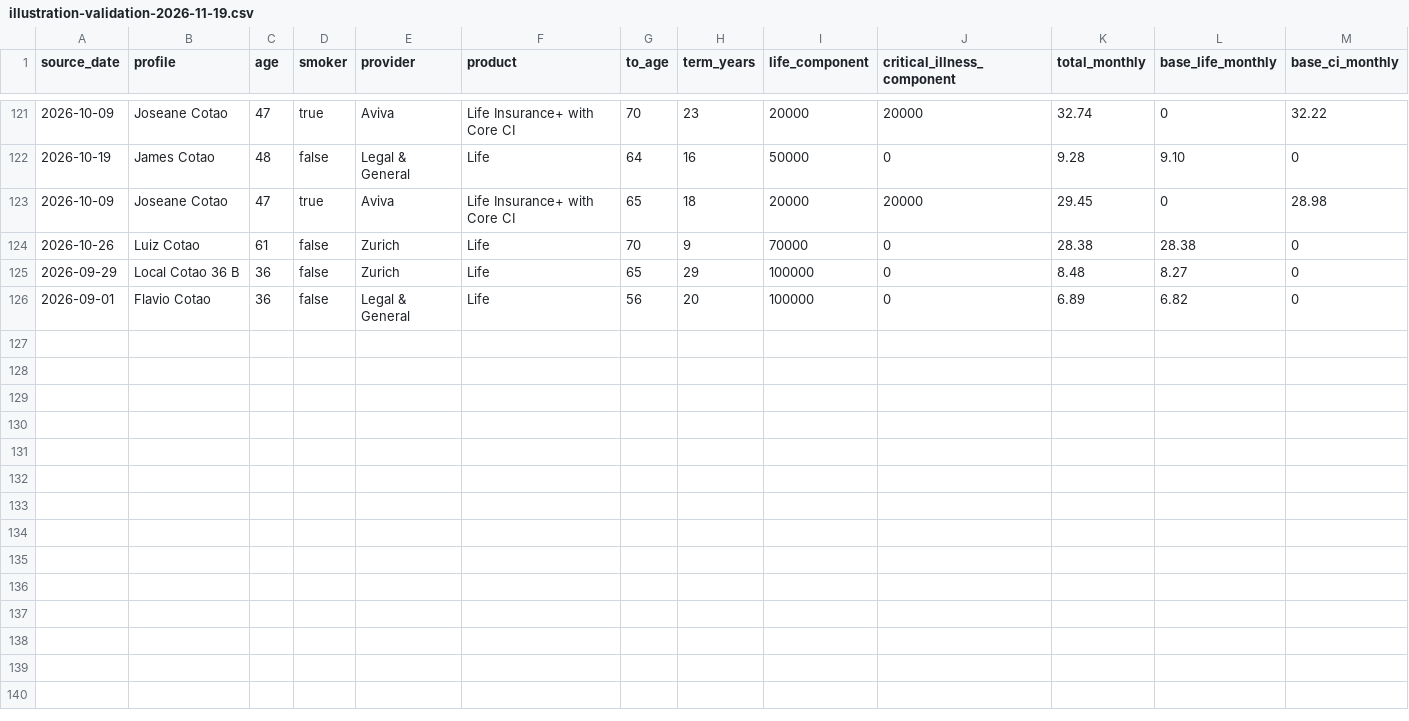
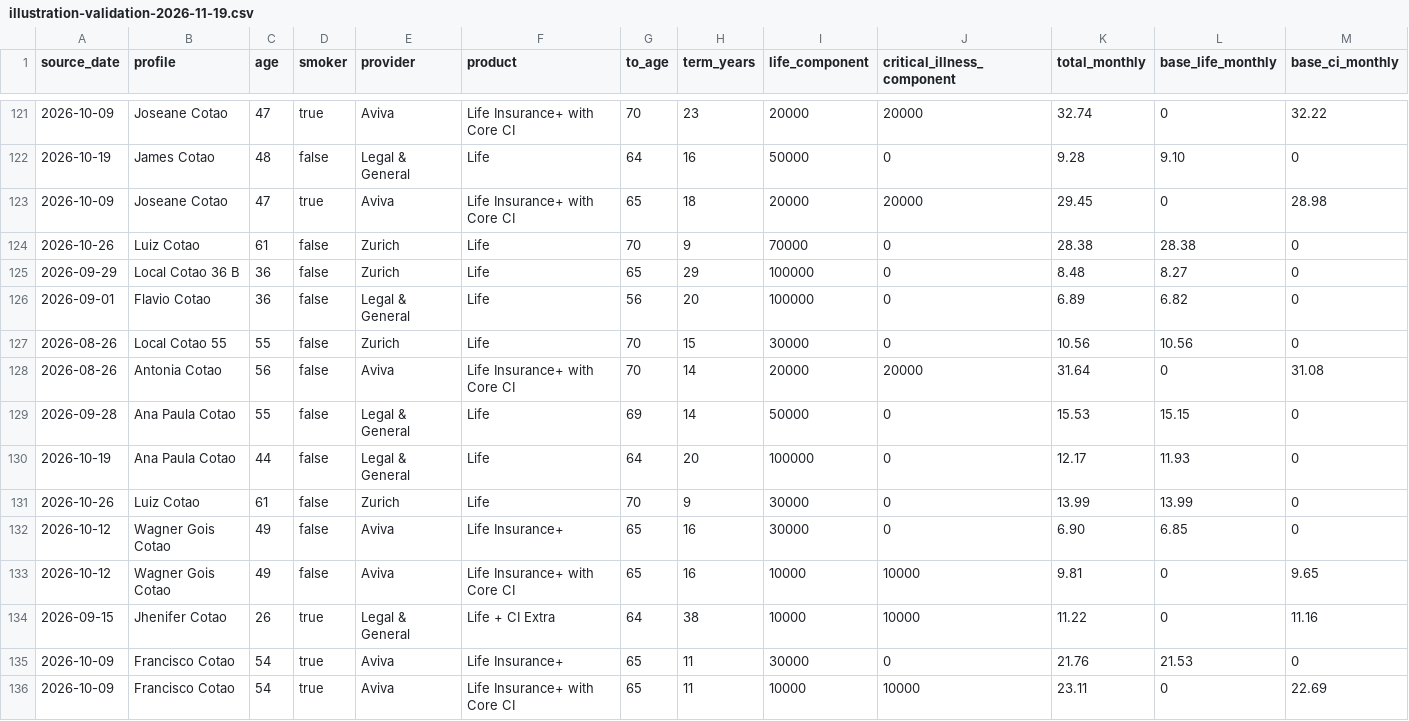
Before and after one commit to edusantospecomercial-byte/Cota-es, a CSV file: calculadora/data/illustration-validation-2026-11-19.csv, drawn as a sheet; only a part is shown, gaps mark what is left out; rows hold the shown columns only; the diff names each change by its address in the sheet, - before the commit and + after, or states it on an @@ line.

Commit message:
Add senior and smoker cross-provider anchors

```diff
--- a/calculadora/data/illustration-validation-2026-11-19.csv
+++ b/calculadora/data/illustration-validation-2026-11-19.csv
+row 127: 2026-08-26 | Local Cotao 55 | 55 | false | Zurich | Life | 70 | 15 | 30000 | 0 | 10.56 | 10.56 | 0
+row 128: 2026-08-26 | Antonia Cotao | 56 | false | Aviva | Life Insurance+ with Core CI | 70 | 14 | 20000 | 20000 | 31.64 | 0 | 31.08
+row 129: 2026-09-28 | Ana Paula Cotao | 55 | false | Legal & General | Life | 69 | 14 | 50000 | 0 | 15.53 | 15.15 | 0
+row 130: 2026-10-19 | Ana Paula Cotao | 44 | false | Legal & General | Life | 64 | 20 | 100000 | 0 | 12.17 | 11.93 | 0
+row 131: 2026-10-26 | Luiz Cotao | 61 | false | Zurich | Life | 70 | 9 | 30000 | 0 | 13.99 | 13.99 | 0
+row 132: 2026-10-12 | Wagner Gois Cotao | 49 | false | Aviva | Life Insurance+ | 65 | 16 | 30000 | 0 | 6.90 | 6.85 | 0
+row 133: 2026-10-12 | Wagner Gois Cotao | 49 | false | Aviva | Life Insurance+ with Core CI | 65 | 16 | 10000 | 10000 | 9.81 | 0 | 9.65
+row 134: 2026-09-15 | Jhenifer Cotao | 26 | true | Legal & General | Life + CI Extra | 64 | 38 | 10000 | 10000 | 11.22 | 0 | 11.16
+row 135: 2026-10-09 | Francisco Cotao | 54 | true | Aviva | Life Insurance+ | 65 | 11 | 30000 | 0 | 21.76 | 21.53 | 0
+row 136: 2026-10-09 | Francisco Cotao | 54 | true | Aviva | Life Insurance+ with Core CI | 65 | 11 | 10000 | 10000 | 23.11 | 0 | 22.69
```
Also changed, not shown: 2 other files.
